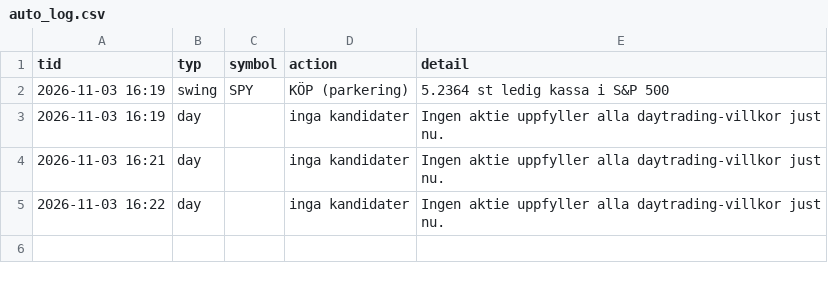
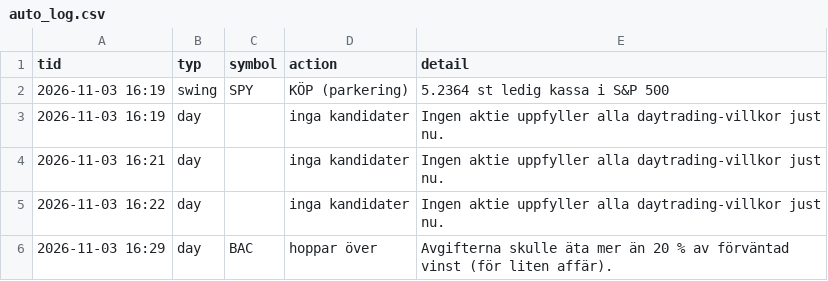
Before and after one commit to danielsorting/us_trading_platform_v2, a CSV file: paper/auto_log.csv, drawn as a sheet.

```diff
--- a/paper/auto_log.csv
+++ b/paper/auto_log.csv
@@ -5 +5,2 @@ tid,typ,symbol,action,detail
 2026-11-03 16:22,day,,inga kandidater,Ingen aktie uppfyller alla daytrading-villkor just nu.
+2026-11-03 16:29,day,BAC,hoppar över,Avgifterna skulle äta mer än 20 % av förväntad vinst (för liten affär).
```
Also changed, not shown: 1 other file.
